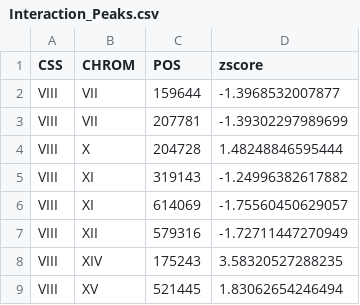
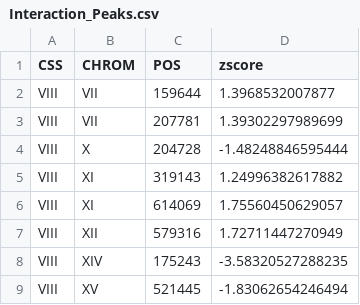
Before and after one commit to Siegallab/epicQTL, a CSV file: BSA_Analysis/Interaction_Peaks.csv, drawn as a sheet.

```diff
--- a/BSA_Analysis/Interaction_Peaks.csv
+++ b/BSA_Analysis/Interaction_Peaks.csv
@@ -1,9 +1,9 @@
 "CSS","CHROM","POS","zscore"
-"VIII","VII",159644,-1.3968532007877
-"VIII","VII",207781,-1.39302297989699
-"VIII","X",204728,1.48248846595444
-"VIII","XI",319143,-1.24996382617882
-"VIII","XI",614069,-1.75560450629057
-"VIII","XII",579316,-1.72711447270949
-"VIII","XIV",175243,3.58320527288235
-"VIII","XV",521445,1.83062654246494
+"VIII","VII",159644,1.3968532007877
+"VIII","VII",207781,1.39302297989699
+"VIII","X",204728,-1.48248846595444
+"VIII","XI",319143,1.24996382617882
+"VIII","XI",614069,1.75560450629057
+"VIII","XII",579316,1.72711447270949
+"VIII","XIV",175243,-3.58320527288235
+"VIII","XV",521445,-1.83062654246494
```
Also changed, not shown: 10 other files.
